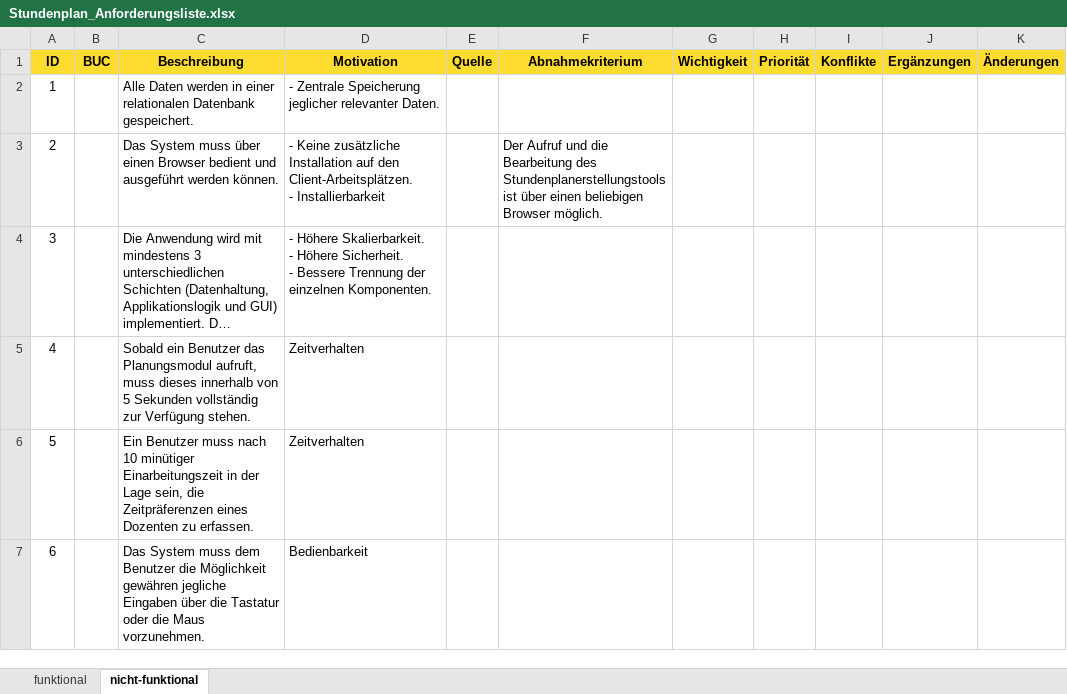
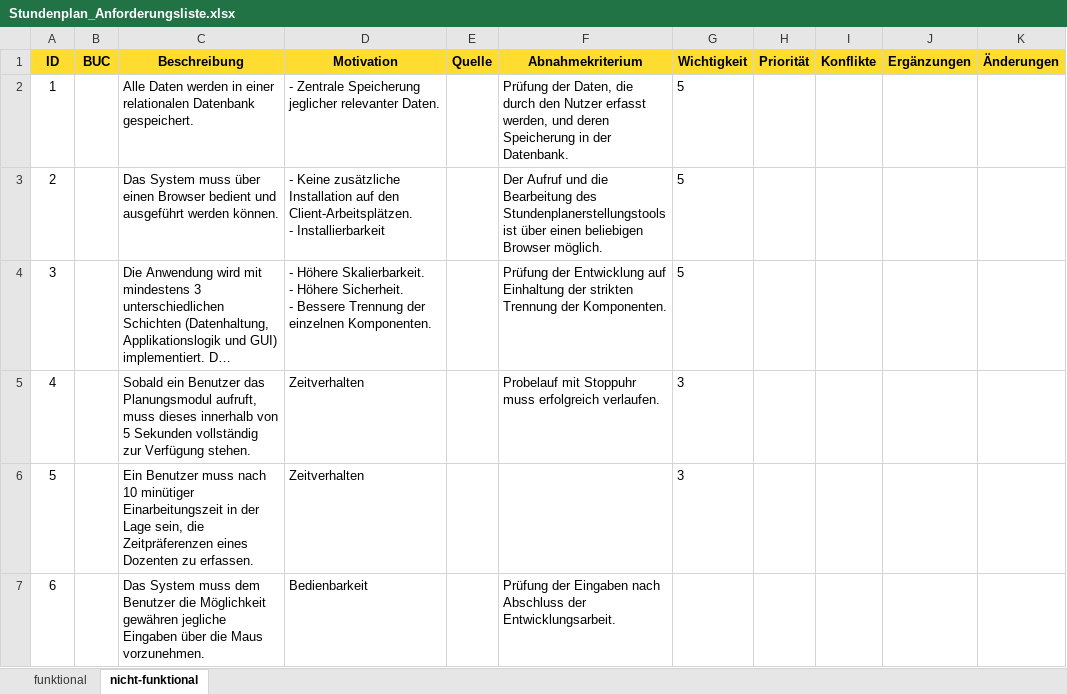
Before and after one commit to pdauwe/Softwareprojekt_BIM, an Excel workbook: Doku/Stundenplan_Anforderungsliste.xlsx, sheet nicht-funktional, drawn as a sheet; long unchanged cells end in …; values as stored, in another font and other column widths than the file's, no borders; the diff names each change by its address in the sheet, - before the commit and + after, or states it on an @@ line.

```diff
--- a/Doku/Stundenplan_Anforderungsliste.xlsx (sheet nicht-funktional)
+++ b/Doku/Stundenplan_Anforderungsliste.xlsx (sheet nicht-funktional)
-F2 (Abnahmekriterium): (empty)
+F2 (Abnahmekriterium): Prüfung der Daten, die durch den Nutzer erfasst werden, und deren Speicherung in der Datenbank.
-G2:G4 (Wichtigkeit): (empty)
+G2:G4 (Wichtigkeit): 5
-F4 (Abnahmekriterium): (empty)
+F4 (Abnahmekriterium): Prüfung der Entwicklung auf Einhaltung der strikten Trennung der Komponenten.
-F5 (Abnahmekriterium): (empty)
+F5 (Abnahmekriterium): Probelauf mit Stoppuhr muss erfolgreich verlaufen.
-G5:G6 (Wichtigkeit): (empty)
+G5:G6 (Wichtigkeit): 3
-C7 (Beschreibung): …über die Tastatur oder die Maus vorzunehmen.
+C7 (Beschreibung): …über die Maus vorzunehmen.
-F7 (Abnahmekriterium): (empty)
+F7 (Abnahmekriterium): Prüfung der Eingaben nach Abschluss der Entwicklungsarbeit.
```
Also changed, not shown: sheet funktional.
